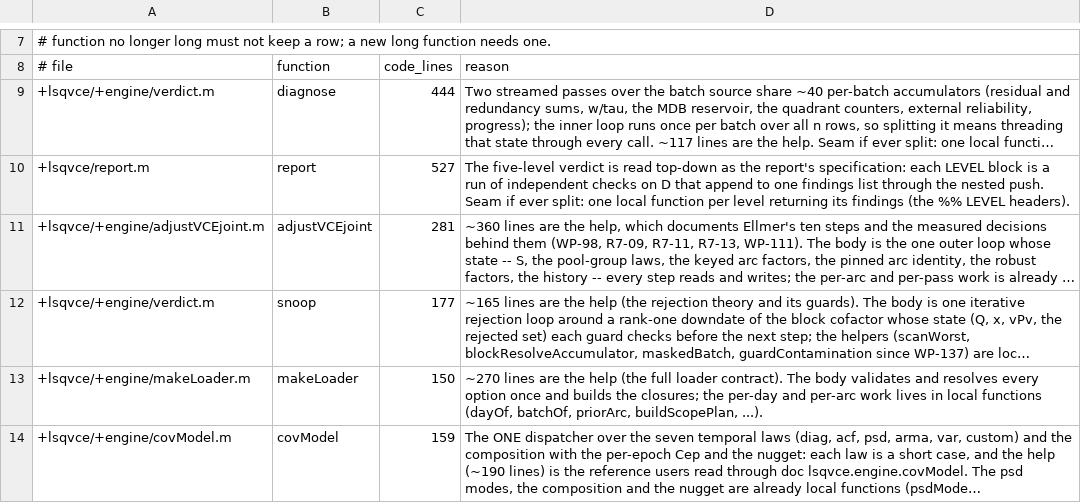
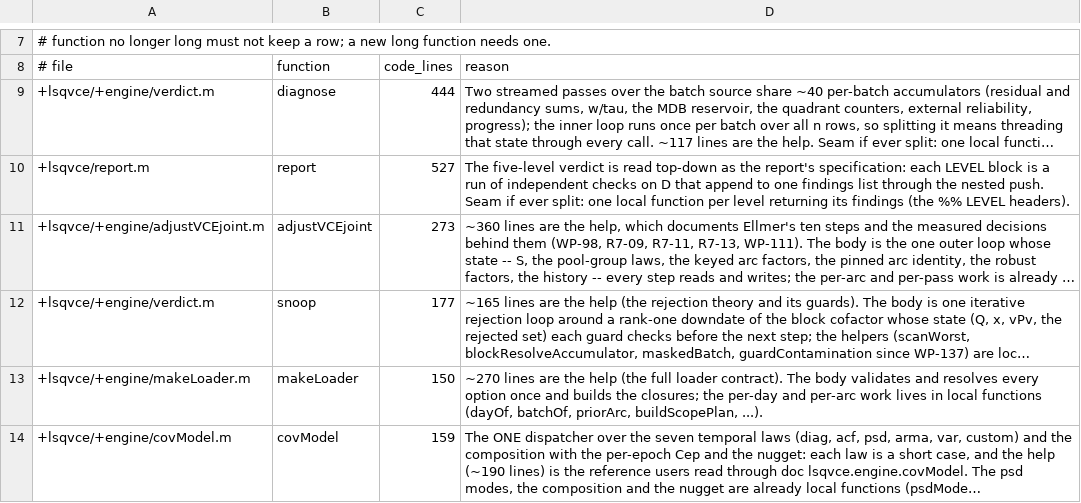
Before and after one commit to astrobayer/lsqvce, a CSV file: dev/docs_src/long_functions.csv, drawn as a sheet; only a part is shown, gaps mark what is left out; long unchanged cells end in …; the diff names each change by its address in the sheet, - before the commit and + after, or states it on an @@ line.

```diff
--- a/dev/docs_src/long_functions.csv
+++ b/dev/docs_src/long_functions.csv
-C11: 281
+C11: 273
```
Also changed, not shown: dev/docs_src/error_ids.csv, 26 other files.
